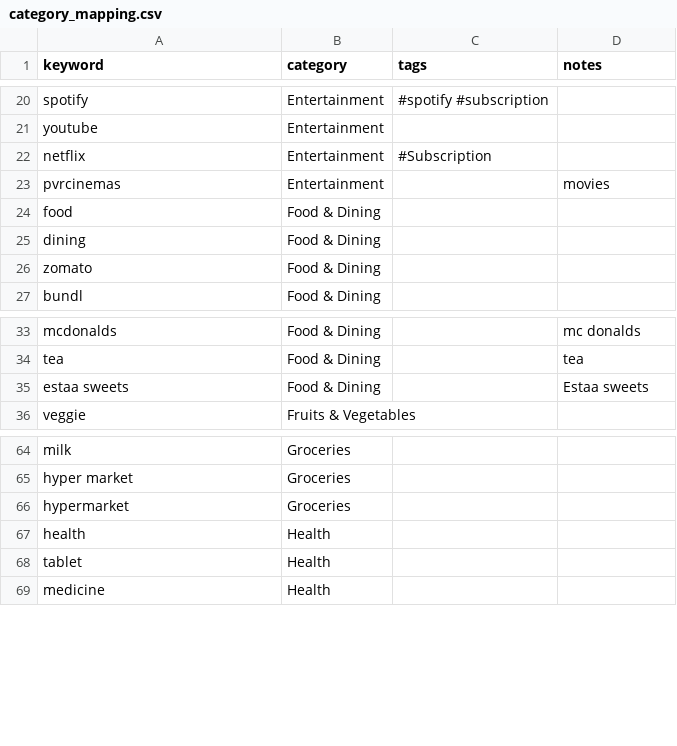
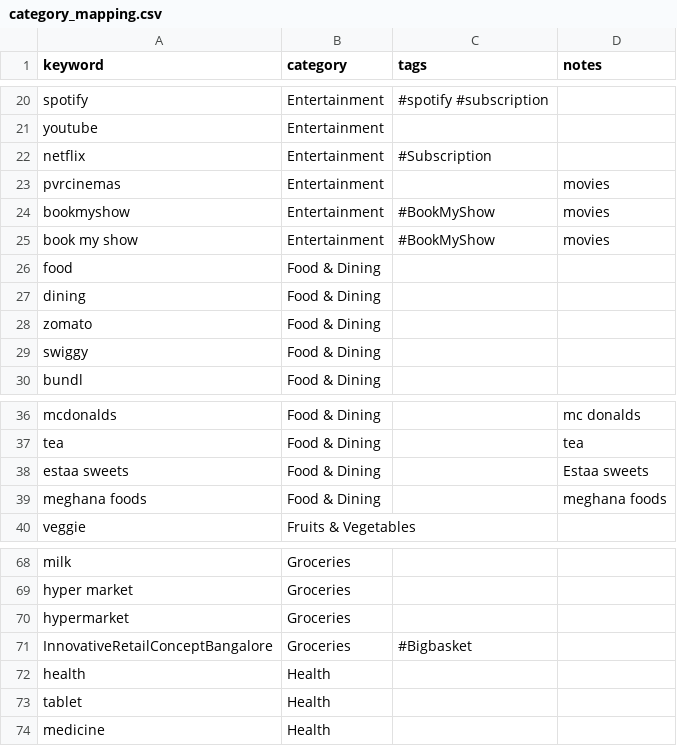
Before and after one commit to lokesh1729/personal_finance, a CSV file: python_scripts/config/category_mapping.csv, drawn as a sheet; only a part is shown, gaps mark what is left out.

```diff
--- a/python_scripts/config/category_mapping.csv
+++ b/python_scripts/config/category_mapping.csv
@@ -23,2 +23,4 @@ netflix,Entertainment,#Subscription,
 pvrcinemas,Entertainment,,movies
+bookmyshow,Entertainment,#BookMyShow,movies
+book my show,Entertainment,#BookMyShow,movies
 food,Food & Dining,,
@@ -26,2 +28,3 @@ dining,Food & Dining,,
 zomato,Food & Dining,,
+swiggy,Food & Dining,,
 bundl,Food & Dining,,
@@ -35,2 +38,3 @@ tea,Food & Dining,,tea
 estaa sweets,Food & Dining,,Estaa sweets
+meghana foods,Food & Dining,,meghana foods
 veggie,Fruits & Vegetables,,
@@ -66,2 +70,3 @@ hyper market,Groceries,,
 hypermarket,Groceries,,
+InnovativeRetailConceptBangalore,Groceries,#Bigbasket,
 health,Health,,
```
Also changed, not shown: 4 other files.
